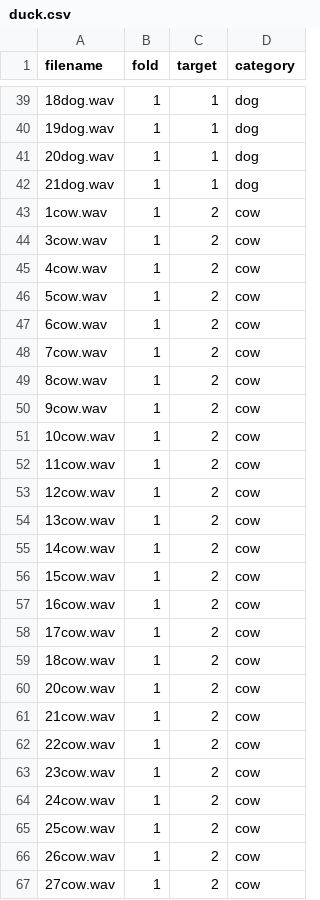
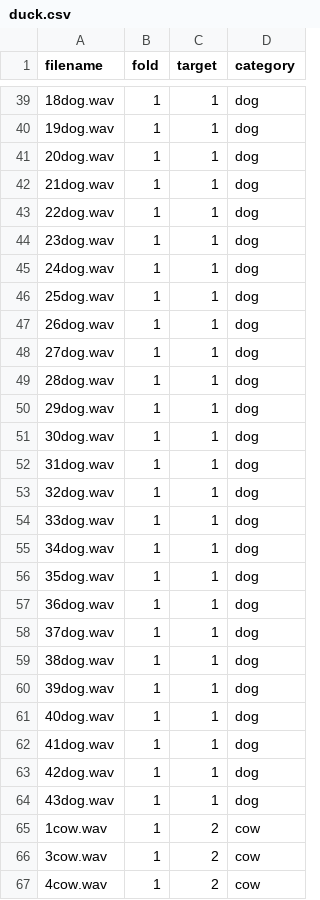
Before and after one commit to Boden448/Sound, a CSV file: meta/duck.csv, drawn as a sheet; only a part is shown, gaps mark what is left out; the shorter side is filled out with more unchanged rows; the diff names each change by its address in the sheet, - before the commit and + after, or states it on an @@ line.

Commit message:
Update duck.csv

```diff
--- a/meta/duck.csv
+++ b/meta/duck.csv
+row 43: 22dog.wav | 1 | 1 | dog
+row 44: 23dog.wav | 1 | 1 | dog
+row 45: 24dog.wav | 1 | 1 | dog
+row 46: 25dog.wav | 1 | 1 | dog
+row 47: 26dog.wav | 1 | 1 | dog
+row 48: 27dog.wav | 1 | 1 | dog
+row 49: 28dog.wav | 1 | 1 | dog
+row 50: 29dog.wav | 1 | 1 | dog
+row 51: 30dog.wav | 1 | 1 | dog
+row 52: 31dog.wav | 1 | 1 | dog
+row 53: 32dog.wav | 1 | 1 | dog
+row 54: 33dog.wav | 1 | 1 | dog
+row 55: 34dog.wav | 1 | 1 | dog
+row 56: 35dog.wav | 1 | 1 | dog
+row 57: 36dog.wav | 1 | 1 | dog
+row 58: 37dog.wav | 1 | 1 | dog
+row 59: 38dog.wav | 1 | 1 | dog
+row 60: 39dog.wav | 1 | 1 | dog
+row 61: 40dog.wav | 1 | 1 | dog
+row 62: 41dog.wav | 1 | 1 | dog
+row 63: 42dog.wav | 1 | 1 | dog
+row 64: 43dog.wav | 1 | 1 | dog
```
